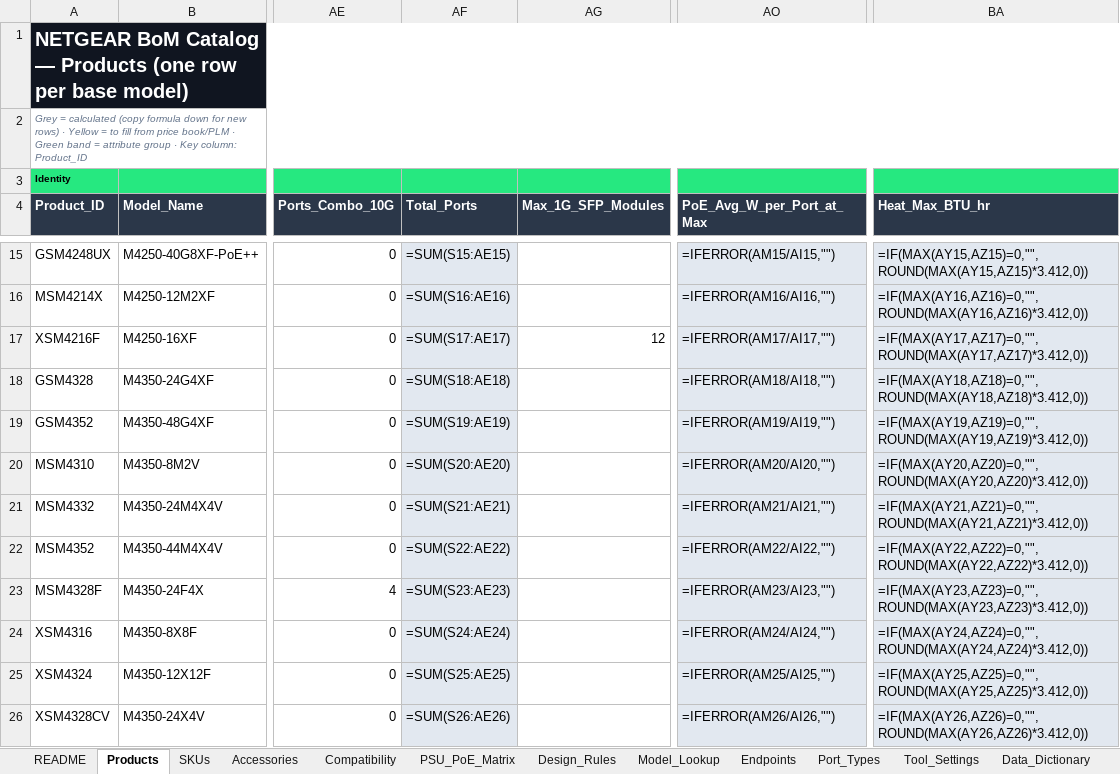
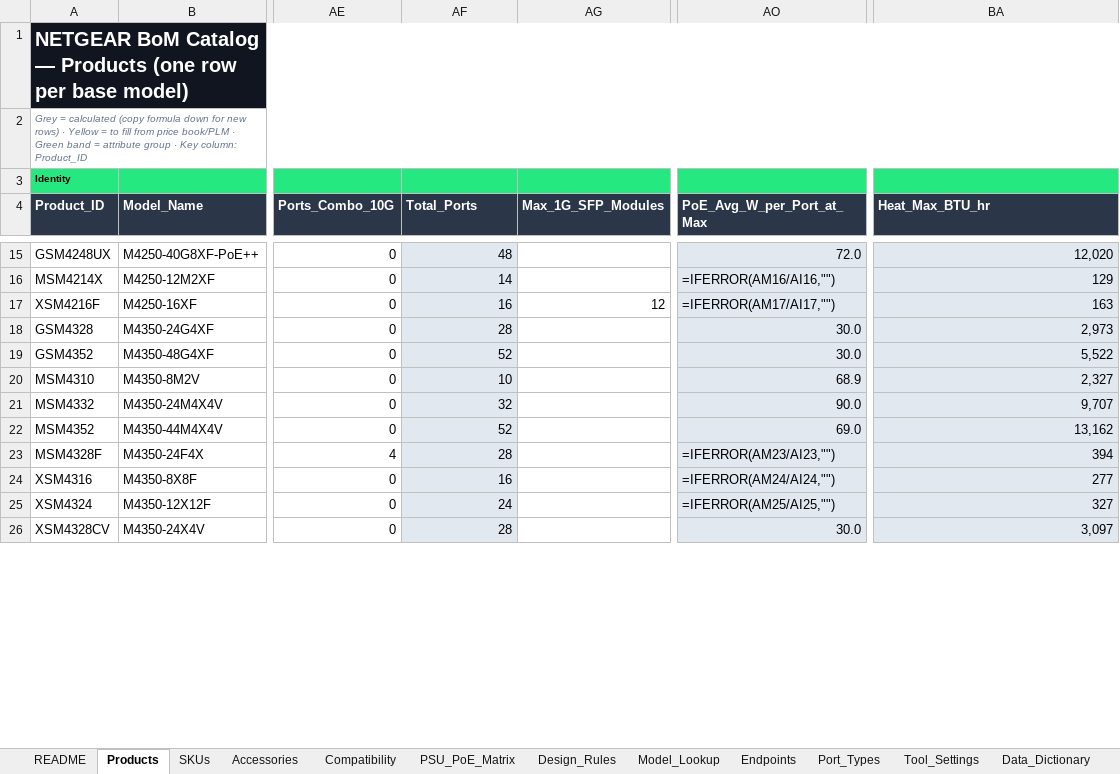
Before and after one commit to MichaelDNTGR/ntgr-bom-public, an Excel workbook: catalog/NETGEAR_BoM_Catalog.xlsx, sheet Products, drawn as a sheet; only a part is shown, gaps mark what is left out; values as stored, in another font and other column widths than the file's, no borders; formulas without a stored value are shown as written; table styles not drawn; the diff covers the shown part only; the diff names each change by its address in the sheet, - before the commit and + after, or states it on an @@ line.

```diff
--- a/catalog/NETGEAR_BoM_Catalog.xlsx (sheet Products)
+++ b/catalog/NETGEAR_BoM_Catalog.xlsx (sheet Products)
-AF15 (Total_Ports): =SUM(S15:AE15)
+AF15 (Total_Ports): 48
-AO15 (PoE_Avg_W_per_Port_at_Max): =IFERROR(AM15/AI15,"")
+AO15 (PoE_Avg_W_per_Port_at_Max): 72.0
-BA15 (Heat_Max_BTU_hr): =IF(MAX(AY15,AZ15)=0,"",ROUND(MAX(AY15,AZ15)*3.412,0))
+BA15 (Heat_Max_BTU_hr): 12,020
-AF16 (Total_Ports): =SUM(S16:AE16)
+AF16 (Total_Ports): 14
-BA16 (Heat_Max_BTU_hr): =IF(MAX(AY16,AZ16)=0,"",ROUND(MAX(AY16,AZ16)*3.412,0))
+BA16 (Heat_Max_BTU_hr): 129
-AF17 (Total_Ports): =SUM(S17:AE17)
+AF17 (Total_Ports): 16
-BA17 (Heat_Max_BTU_hr): =IF(MAX(AY17,AZ17)=0,"",ROUND(MAX(AY17,AZ17)*3.412,0))
+BA17 (Heat_Max_BTU_hr): 163
-AF18 (Total_Ports): =SUM(S18:AE18)
+AF18 (Total_Ports): 28
-AO18 (PoE_Avg_W_per_Port_at_Max): =IFERROR(AM18/AI18,"")
+AO18 (PoE_Avg_W_per_Port_at_Max): 30.0
-BA18 (Heat_Max_BTU_hr): =IF(MAX(AY18,AZ18)=0,"",ROUND(MAX(AY18,AZ18)*3.412,0))
+BA18 (Heat_Max_BTU_hr): 2,973
-AF19 (Total_Ports): =SUM(S19:AE19)
+AF19 (Total_Ports): 52
-AO19 (PoE_Avg_W_per_Port_at_Max): =IFERROR(AM19/AI19,"")
+AO19 (PoE_Avg_W_per_Port_at_Max): 30.0
-BA19 (Heat_Max_BTU_hr): =IF(MAX(AY19,AZ19)=0,"",ROUND(MAX(AY19,AZ19)*3.412,0))
+BA19 (Heat_Max_BTU_hr): 5,522
-AF20 (Total_Ports): =SUM(S20:AE20)
+AF20 (Total_Ports): 10
-AO20 (PoE_Avg_W_per_Port_at_Max): =IFERROR(AM20/AI20,"")
+AO20 (PoE_Avg_W_per_Port_at_Max): 68.9
-BA20 (Heat_Max_BTU_hr): =IF(MAX(AY20,AZ20)=0,"",ROUND(MAX(AY20,AZ20)*3.412,0))
+BA20 (Heat_Max_BTU_hr): 2,327
-AF21 (Total_Ports): =SUM(S21:AE21)
+AF21 (Total_Ports): 32
-AO21 (PoE_Avg_W_per_Port_at_Max): =IFERROR(AM21/AI21,"")
+AO21 (PoE_Avg_W_per_Port_at_Max): 90.0
-BA21 (Heat_Max_BTU_hr): =IF(MAX(AY21,AZ21)=0,"",ROUND(MAX(AY21,AZ21)*3.412,0))
+BA21 (Heat_Max_BTU_hr): 9,707
-AF22 (Total_Ports): =SUM(S22:AE22)
+AF22 (Total_Ports): 52
-AO22 (PoE_Avg_W_per_Port_at_Max): =IFERROR(AM22/AI22,"")
+AO22 (PoE_Avg_W_per_Port_at_Max): 69.0
-BA22 (Heat_Max_BTU_hr): =IF(MAX(AY22,AZ22)=0,"",ROUND(MAX(AY22,AZ22)*3.412,0))
+BA22 (Heat_Max_BTU_hr): 13,162
-AF23 (Total_Ports): =SUM(S23:AE23)
+AF23 (Total_Ports): 28
-BA23 (Heat_Max_BTU_hr): =IF(MAX(AY23,AZ23)=0,"",ROUND(MAX(AY23,AZ23)*3.412,0))
+BA23 (Heat_Max_BTU_hr): 394
-AF24 (Total_Ports): =SUM(S24:AE24)
+AF24 (Total_Ports): 16
-BA24 (Heat_Max_BTU_hr): =IF(MAX(AY24,AZ24)=0,"",ROUND(MAX(AY24,AZ24)*3.412,0))
+BA24 (Heat_Max_BTU_hr): 277
-AF25 (Total_Ports): =SUM(S25:AE25)
+AF25 (Total_Ports): 24
-BA25 (Heat_Max_BTU_hr): =IF(MAX(AY25,AZ25)=0,"",ROUND(MAX(AY25,AZ25)*3.412,0))
+BA25 (Heat_Max_BTU_hr): 327
-AF26 (Total_Ports): =SUM(S26:AE26)
+AF26 (Total_Ports): 28
-AO26 (PoE_Avg_W_per_Port_at_Max): =IFERROR(AM26/AI26,"")
+AO26 (PoE_Avg_W_per_Port_at_Max): 30.0
-BA26 (Heat_Max_BTU_hr): =IF(MAX(AY26,AZ26)=0,"",ROUND(MAX(AY26,AZ26)*3.412,0))
+BA26 (Heat_Max_BTU_hr): 3,097
```
Also changed, not shown: 2 added rows and 50 edited cells elsewhere in this sheet, sheet Compatibility, sheet Accessories, sheet PSU_PoE_Matrix, sheet SKUs, sheet Data_Gaps, sheet Design_Rules, 3 more sheets, 37 other files.
